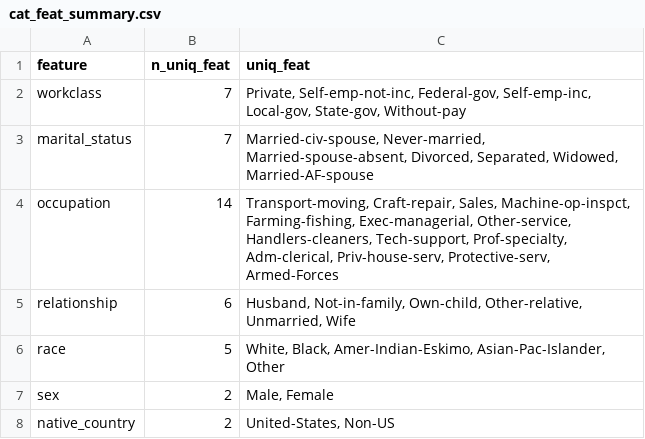
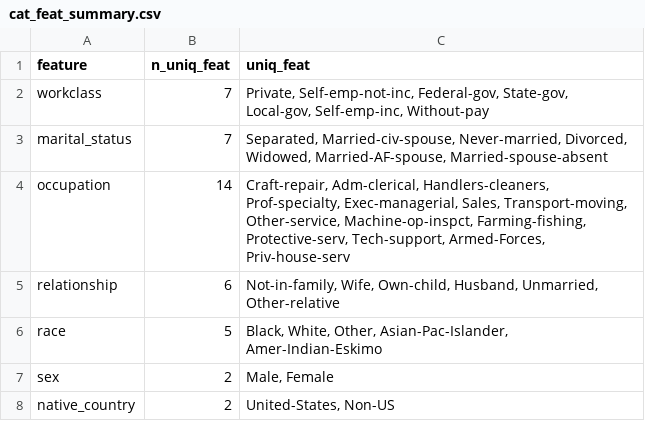
Before and after one commit to UBC-MDS/DSCI_522_group-307, a CSV file: results/cat_feat_summary.csv, drawn as a sheet.

```diff
--- a/results/cat_feat_summary.csv
+++ b/results/cat_feat_summary.csv
@@ -1,7 +1,7 @@
 feature,n_uniq_feat,uniq_feat
-workclass,7,"Private, Self-emp-not-inc, Federal-gov, Self-emp-inc, Local-gov, State-gov, Without-pay"
-marital_status,7,"Married-civ-spouse, Never-married, Married-spouse-absent, Divorced, Separated, Widowed, Married-AF-spouse"
-occupation,14,"Transport-moving, Craft-repair, Sales, Machine-op-inspct, Farming-fishing, Exec-managerial, Other-service, Handlers-cleaners, Tech-support, Prof-specialty, Adm-clerical, Priv-house-serv, Protective-serv, Armed-Forces"
-relationship,6,"Husband, Not-in-family, Own-child, Other-relative, Unmarried, Wife"
-race,5,"White, Black, Amer-Indian-Eskimo, Asian-Pac-Islander, Other"
+workclass,7,"Private, Self-emp-not-inc, Federal-gov, State-gov, Local-gov, Self-emp-inc, Without-pay"
+marital_status,7,"Separated, Married-civ-spouse, Never-married, Divorced, Widowed, Married-AF-spouse, Married-spouse-absent"
+occupation,14,"Craft-repair, Adm-clerical, Handlers-cleaners, Prof-specialty, Exec-managerial, Sales, Transport-moving, Other-service, Machine-op-inspct, Farming-fishing, Protective-serv, Tech-support, Armed-Forces, Priv-house-serv"
+relationship,6,"Not-in-family, Wife, Own-child, Husband, Unmarried, Other-relative"
+race,5,"Black, White, Other, Asian-Pac-Islander, Amer-Indian-Eskimo"
 sex,2,"Male, Female"
```
Also changed, not shown: 2 other files.
